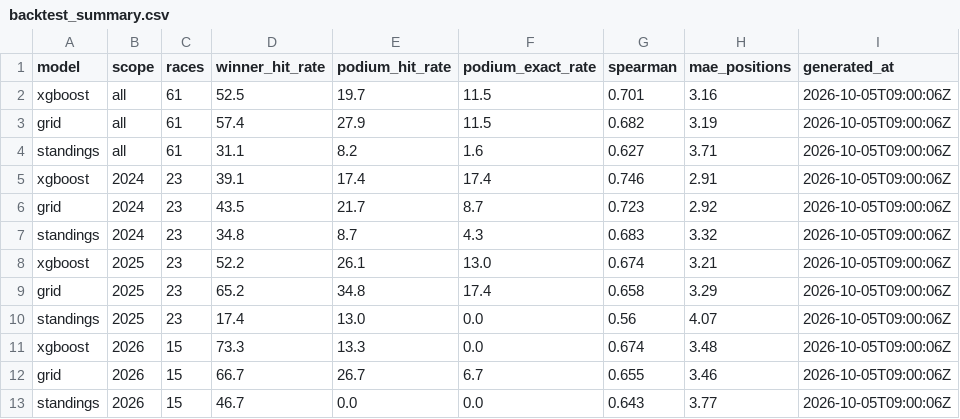
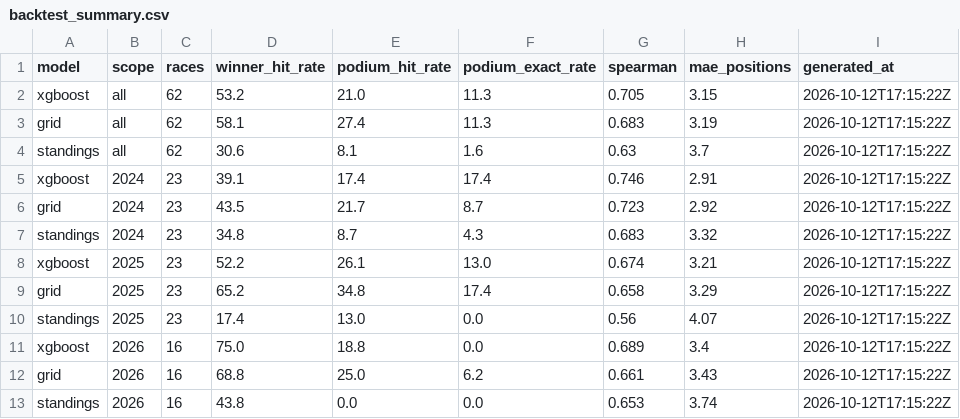
Before and after one commit to ArtuurHeidbuchel/F1-Prediction-Model, a CSV file: output/backtest_summary.csv, drawn as a sheet.

```diff
--- a/output/backtest_summary.csv
+++ b/output/backtest_summary.csv
@@ -1,13 +1,13 @@
 model,scope,races,winner_hit_rate,podium_hit_rate,podium_exact_rate,spearman,mae_positions,generated_at
-xgboost,all,61,52.5,19.7,11.5,0.701,3.16,2026-10-05T09:00:06Z
-grid,all,61,57.4,27.9,11.5,0.682,3.19,2026-10-05T09:00:06Z
-standings,all,61,31.1,8.2,1.6,0.627,3.71,2026-10-05T09:00:06Z
-xgboost,2024,23,39.1,17.4,17.4,0.746,2.91,2026-10-05T09:00:06Z
-grid,2024,23,43.5,21.7,8.7,0.723,2.92,2026-10-05T09:00:06Z
-standings,2024,23,34.8,8.7,4.3,0.683,3.32,2026-10-05T09:00:06Z
-xgboost,2025,23,52.2,26.1,13.0,0.674,3.21,2026-10-05T09:00:06Z
-grid,2025,23,65.2,34.8,17.4,0.658,3.29,2026-10-05T09:00:06Z
-standings,2025,23,17.4,13.0,0.0,0.56,4.07,2026-10-05T09:00:06Z
-xgboost,2026,15,73.3,13.3,0.0,0.674,3.48,2026-10-05T09:00:06Z
-grid,2026,15,66.7,26.7,6.7,0.655,3.46,2026-10-05T09:00:06Z
-standings,2026,15,46.7,0.0,0.0,0.643,3.77,2026-10-05T09:00:06Z
+xgboost,all,62,53.2,21.0,11.3,0.705,3.15,2026-10-12T17:15:22Z
+grid,all,62,58.1,27.4,11.3,0.683,3.19,2026-10-12T17:15:22Z
+standings,all,62,30.6,8.1,1.6,0.63,3.7,2026-10-12T17:15:22Z
+xgboost,2024,23,39.1,17.4,17.4,0.746,2.91,2026-10-12T17:15:22Z
+grid,2024,23,43.5,21.7,8.7,0.723,2.92,2026-10-12T17:15:22Z
+standings,2024,23,34.8,8.7,4.3,0.683,3.32,2026-10-12T17:15:22Z
+xgboost,2025,23,52.2,26.1,13.0,0.674,3.21,2026-10-12T17:15:22Z
+grid,2025,23,65.2,34.8,17.4,0.658,3.29,2026-10-12T17:15:22Z
+standings,2025,23,17.4,13.0,0.0,0.56,4.07,2026-10-12T17:15:22Z
+xgboost,2026,16,75.0,18.8,0.0,0.689,3.4,2026-10-12T17:15:22Z
+grid,2026,16,68.8,25.0,6.2,0.661,3.43,2026-10-12T17:15:22Z
+standings,2026,16,43.8,0.0,0.0,0.653,3.74,2026-10-12T17:15:22Z
```
Also changed, not shown: output/backtest_races.csv, output/backtest_vs_baselines.csv, 3 other files.
